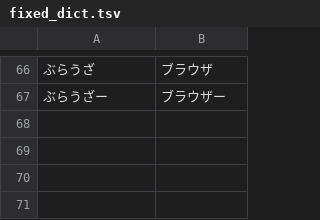
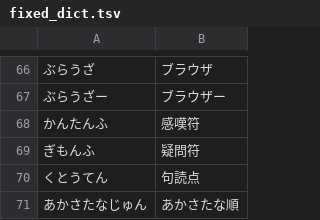
Before and after one commit to esehehelp/new-ime, a TSV file: models/fixed_dict.tsv, drawn as a sheet; only a part is shown, gaps mark what is left out; the diff names each change by its address in the sheet, - before the commit and + after, or states it on an @@ line.

```diff
--- a/models/fixed_dict.tsv
+++ b/models/fixed_dict.tsv
+row 68: かんたんふ | 感嘆符
+row 69: ぎもんふ | 疑問符
+row 70: くとうてん | 句読点
+row 71: あかさたなじゅん | あかさたな順
```
Also changed, not shown: 1 other file.
